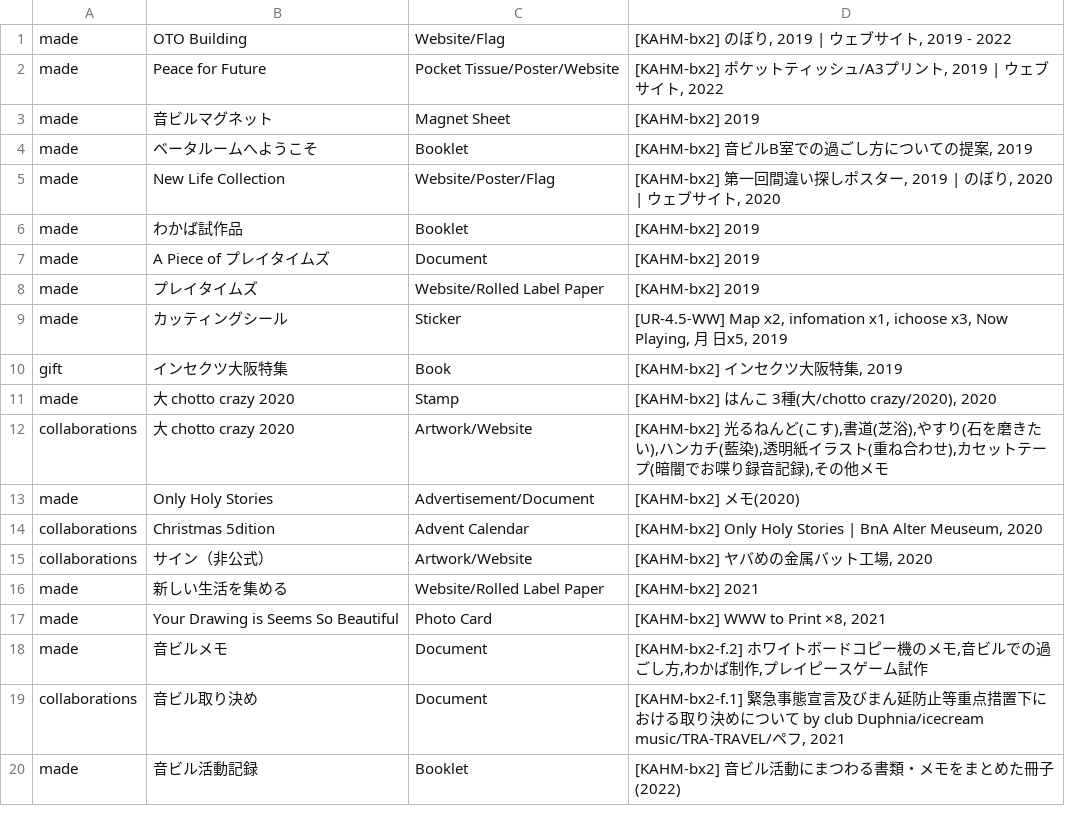
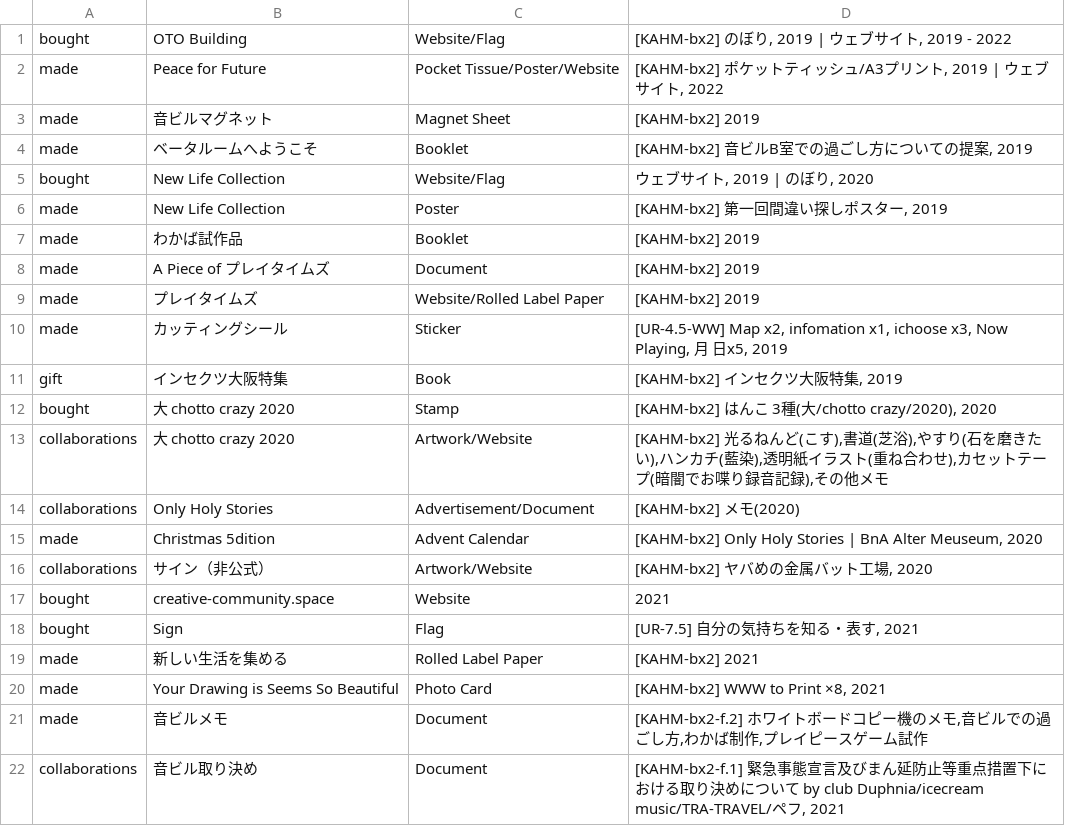
Before and after one commit to pe-hu/index, a CSV file: org/otobuilding.csv, drawn as a sheet; only a part is shown; the shorter side is filled out with more unchanged rows.

Commit message:
Update otobuilding.csv

```diff
--- a/org/otobuilding.csv
+++ b/org/otobuilding.csv
@@ -1,2 +1,2 @@
-made,OTO Building,Website/Flag,"[KAHM-bx2] のぼり, 2019 | ウェブサイト, 2019 - 2022",
+bought,OTO Building,Website/Flag,"[KAHM-bx2] のぼり, 2019 | ウェブサイト, 2019 - 2022",
 made,"Peace for Future",Pocket Tissue/Poster/Website,"[KAHM-bx2] ポケットティッシュ/A3プリント, 2019 | ウェブサイト, 2022",
@@ -4,3 +4,4 @@ made,"音ビルマグネット",Magnet Sheet,"[KAHM-bx2] 2019",
 made,ベータルームへようこそ,Booklet,"[KAHM-bx2] 音ビルB室での過ごし方についての提案, 2019",
-made,New Life Collection,Website/Poster/Flag,"[KAHM-bx2] 第一回間違い探しポスター, 2019 | のぼり, 2020 | ウェブサイト, 2020",
+bought,New Life Collection,Website/Flag,"ウェブサイト, 2019 | のぼり, 2020",
+made,New Life Collection,Poster,"[KAHM-bx2] 第一回間違い探しポスター, 2019",
 made,わかば試作品,Booklet,"[KAHM-bx2] 2019",
@@ -10,8 +11,10 @@ made,"カッティングシール","Sticker","[UR-4.5-WW] Map x2, infomation x1,
 gift,インセクツ大阪特集,Book,"[KAHM-bx2] インセクツ大阪特集, 2019",
-made,"大 chotto crazy 2020",Stamp,"[KAHM-bx2] はんこ 3種(大/chotto crazy/2020), 2020",
+bought,"大 chotto crazy 2020",Stamp,"[KAHM-bx2] はんこ 3種(大/chotto crazy/2020), 2020",
 collaborations,"大 chotto crazy 2020",Artwork/Website,"[KAHM-bx2] 光るねんど(こす),書道(芝浴),やすり(石を磨きたい),ハンカチ(藍染),透明紙イラスト(重ね合わせ),カセットテープ(暗闇でお喋り録音記録),その他メモ",
-made,"Only Holy Stories",Advertisement/Document,"[KAHM-bx2] メモ(2020)",
-collaborations,Christmas 5dition,Advent Calendar,"[KAHM-bx2] Only Holy Stories | BnA Alter Meuseum, 2020",
+collaborations,"Only Holy Stories",Advertisement/Document,"[KAHM-bx2] メモ(2020)",
+made,Christmas 5dition,Advent Calendar,"[KAHM-bx2] Only Holy Stories | BnA Alter Meuseum, 2020",
 collaborations,"サイン（非公式）",Artwork/Website,"[KAHM-bx2] ヤバめの金属バット工場, 2020",
-made,新しい生活を集める,Website/Rolled Label Paper,"[KAHM-bx2] 2021",
+bought,creative-community.space,Website,"2021",
+bought,Sign,Flag,"[UR-7.5] 自分の気持ちを知る・表す, 2021",
+made,新しい生活を集める,Rolled Label Paper,"[KAHM-bx2] 2021",
 made,"Your Drawing is Seems So Beautiful",Photo Card,"[KAHM-bx2] WWW to Print ×8, 2021",
```
